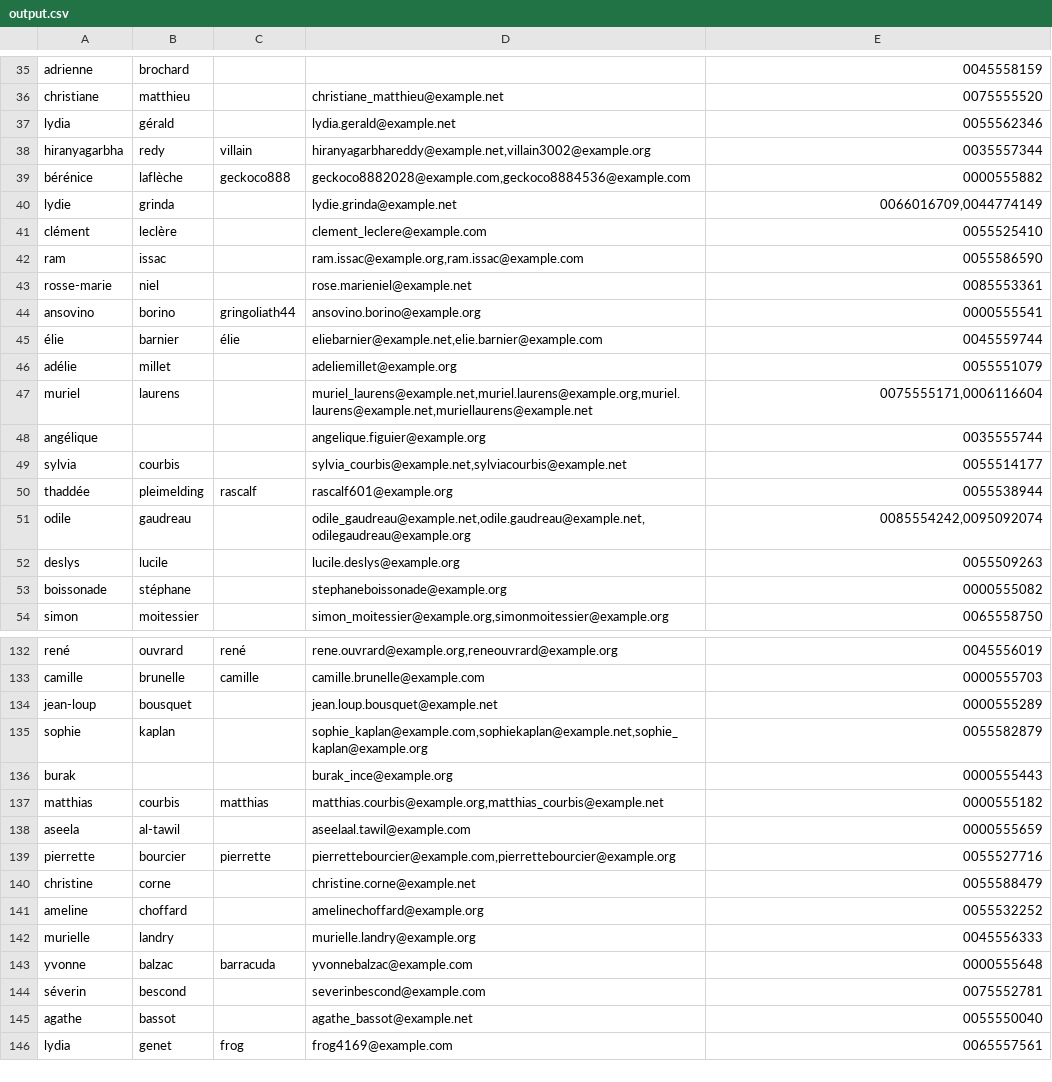
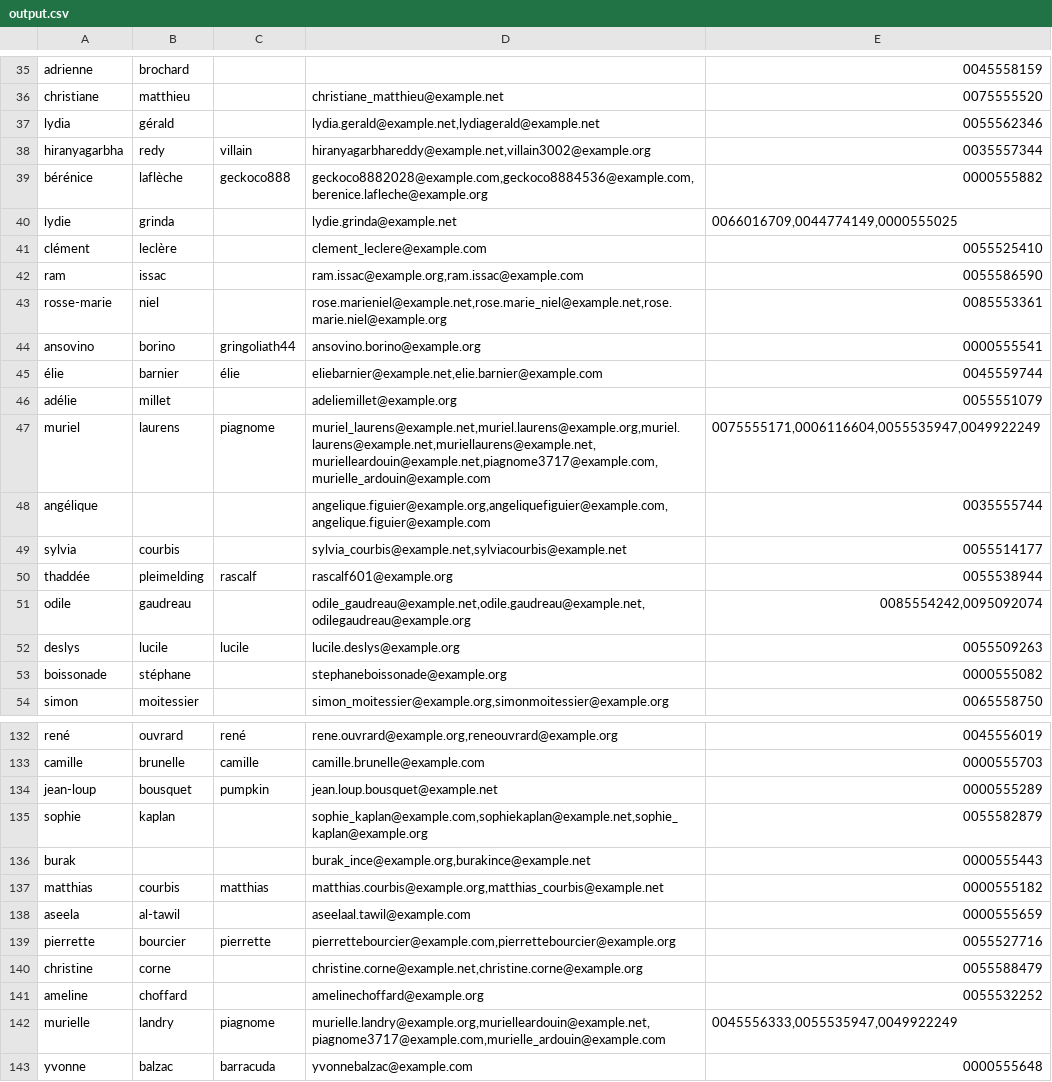
Before and after one commit to kcasagrande/volunteers, a CSV file: src/main/resources/output.csv, drawn as a sheet; only a part is shown, gaps mark what is left out; the shorter side is filled out with more unchanged rows; the diff covers the shown part only.

```diff
--- a/src/main/resources/output.csv
+++ b/src/main/resources/output.csv
@@ -36,9 +36,9 @@
 "christiane";"matthieu";"";"christiane_matthieu@example.net";"0075555520"
-"lydia";"gérald";"";"lydia.gerald@example.net";"0055562346"
+"lydia";"gérald";"";"lydia.gerald@example.net,lydiagerald@example.net";"0055562346"
 "hiranyagarbha";"redy";"villain";"hiranyagarbhareddy@example.net,villain3002@example.org";"0035557344"
-"bérénice";"laflèche";"geckoco888";"geckoco8882028@example.com,geckoco8884536@example.com";"0000555882"
-"lydie";"grinda";"";"lydie.grinda@example.net";"0066016709,0044774149"
+"bérénice";"laflèche";"geckoco888";"geckoco8882028@example.com,geckoco8884536@example.com,berenice.lafleche@example.org";"0000555882"
+"lydie";"grinda";"";"lydie.grinda@example.net";"0066016709,0044774149,0000555025"
 "clément";"leclère";"";"clement_leclere@example.com";"0055525410"
 "ram";"issac";"";"ram.issac@example.org,ram.issac@example.com";"0055586590"
-"rosse-marie";"niel";"";"rose.marieniel@example.net";"0085553361"
+"rosse-marie";"niel";"";"rose.marieniel@example.net,rose.marie_niel@example.net,rose.marie.niel@example.org";"0085553361"
 "ansovino";"borino";"gringoliath44";"ansovino.borino@example.org";"0000555541"
@@ -46,4 +46,4 @@
 "adélie";"millet";"";"adeliemillet@example.org";"0055551079"
-"muriel";"laurens";"";"muriel_laurens@example.net,muriel.laurens@example.org,muriel.laurens@example.net,muriellaurens@example.net";"0075555171,0006116604"
-"angélique";"";"";"angelique.figuier@example.org";"0035555744"
+"muriel";"laurens";"piagnome";"muriel_laurens@example.net,muriel.laurens@example.org,muriel.laurens@example.net,muriellaurens@example.net,murielleardouin@example.net,piagnome3717@example.com,murielle_ardouin@example.com";"0075555171,0006116604,0055535947,0049922249"
+"angélique";"";"";"angelique.figuier@example.org,angeliquefiguier@example.com,angelique.figuier@example.com";"0035555744"
 "sylvia";"courbis";"";"sylvia_courbis@example.net,sylviacourbis@example.net";"0055514177"
@@ -51,3 +51,3 @@
 "odile";"gaudreau";"";"odile_gaudreau@example.net,odile.gaudreau@example.net,odilegaudreau@example.org";"0085554242,0095092074"
-"deslys";"lucile";"";"lucile.deslys@example.org";"0055509263"
+"deslys";"lucile";"lucile";"lucile.deslys@example.org";"0055509263"
 "boissonade";"stéphane";"";"stephaneboissonade@example.org";"0000555082"
@@ -133,5 +133,5 @@
 "camille";"brunelle";"camille";"camille.brunelle@example.com";"0000555703"
-"jean-loup";"bousquet";"";"jean.loup.bousquet@example.net";"0000555289"
+"jean-loup";"bousquet";"pumpkin";"jean.loup.bousquet@example.net";"0000555289"
 "sophie";"kaplan";"";"sophie_kaplan@example.com,sophiekaplan@example.net,sophie_kaplan@example.org";"0055582879"
-"burak";"";"";"burak_ince@example.org";"0000555443"
+"burak";"";"";"burak_ince@example.org,burakince@example.net";"0000555443"
 "matthias";"courbis";"matthias";"matthias.courbis@example.org,matthias_courbis@example.net";"0000555182"
@@ -139,5 +139,5 @@
 "pierrette";"bourcier";"pierrette";"pierrettebourcier@example.com,pierrettebourcier@example.org";"0055527716"
-"christine";"corne";"";"christine.corne@example.net";"0055588479"
+"christine";"corne";"";"christine.corne@example.net,christine.corne@example.org";"0055588479"
 "ameline";"choffard";"";"amelinechoffard@example.org";"0055532252"
-"murielle";"landry";"";"murielle.landry@example.org";"0045556333"
+"murielle";"landry";"piagnome";"murielle.landry@example.org,murielleardouin@example.net,piagnome3717@example.com,murielle_ardouin@example.com";"0045556333,0055535947,0049922249"
 "yvonne";"balzac";"barracuda";"yvonnebalzac@example.com";"0000555648"
```
Also changed, not shown: 51 edited cells elsewhere in this file, 2 other files.
